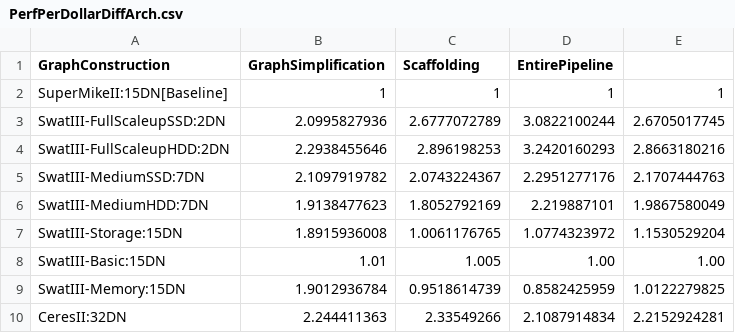
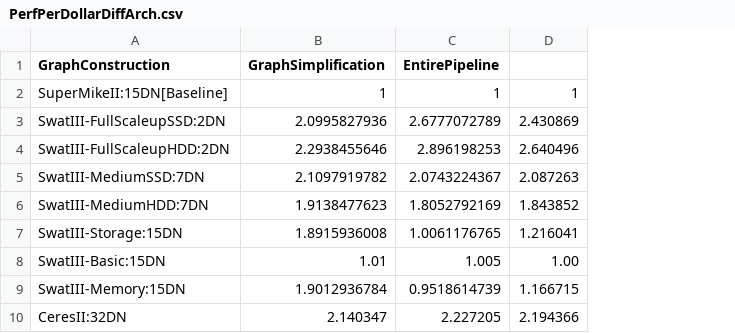
Before and after one commit to trysjp/Evaluation-architectures-for-big-data, a CSV file: LsuSamsungPaper/Figure/PerormanceData/PerfPerDollarDiffArch.csv, drawn as a sheet; removed rows and columns are numbered as before the commit, all else as after; the diff names each change by its address in the sheet, - before the commit and + after, or states it on an @@ line.

```diff
--- a/LsuSamsungPaper/Figure/PerormanceData/PerfPerDollarDiffArch.csv
+++ b/LsuSamsungPaper/Figure/PerormanceData/PerfPerDollarDiffArch.csv
-column D (EntirePipeline), rows 2-10: 1 | 3.0822100244 | 3.2420160293 | 2.2951277176 | 2.219887101 | 1.0774323972 | 1.00 | 0.8582425959 | 2.1087914834
-column E, rows 2-10: 1 | 2.6705017745 | 2.8663180216 | 2.1707444763 | 1.9867580049 | 1.1530529204 | 1.00 | 1.0122279825 | 2.2152924281
+column D, rows 2-10: 1 | 2.430869 | 2.640496 | 2.087263 | 1.843852 | 1.216041 | 1.00 | 1.166715 | 2.194366
-C1: Scaffolding
+C1: EntirePipeline
-B10 (GraphSimplification): 2.244411363
+B10 (GraphSimplification): 2.140347
-C10 (EntirePipeline): 2.33549266
+C10 (EntirePipeline): 2.227205
```
Also changed, not shown: LsuSamsungPaper/Figure/PerormanceData/PerfDiffArch.csv, 20 other files.
